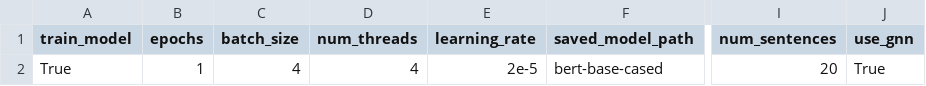
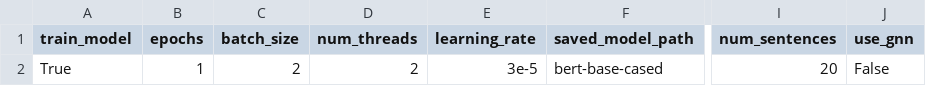
Before and after one commit to shrdlu-whs/syngnn, a CSV file: config/develop.csv, drawn as a sheet; only a part is shown, gaps mark what is left out; the diff names each change by its address in the sheet, - before the commit and + after, or states it on an @@ line.

```diff
--- a/config/develop.csv
+++ b/config/develop.csv
-C2 (batch_size): 4
+C2 (batch_size): 2
-D2 (num_threads): 4
+D2 (num_threads): 2
-E2 (learning_rate): 2e-5
+E2 (learning_rate): 3e-5
-J2 (use_gnn): True
+J2 (use_gnn): False
```
Also changed, not shown: config/prod.csv, 2 other files.
